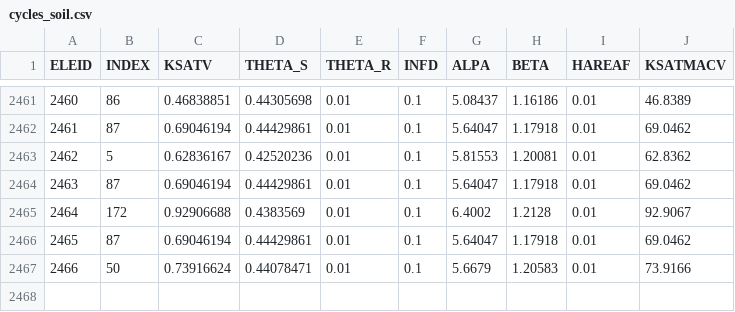
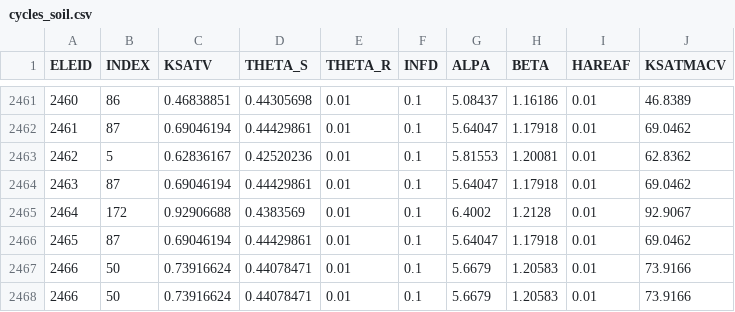
Before and after one commit to mintproject/MINT-Transformation, a CSV file: examples/pihm2cycles/resources/cycles_soil.csv, drawn as a sheet; only a part is shown, gaps mark what is left out.

Commit message:
working on pihm2netcdf

```diff
--- a/examples/pihm2cycles/resources/cycles_soil.csv
+++ b/examples/pihm2cycles/resources/cycles_soil.csv
@@ -2467 +2467,2 @@ ELEID,INDEX,KSATV,THETA_S,THETA_R,INFD,ALPA,BETA,HAREAF,KSATMACV
 2466,50,0.73916624,0.44078471,0.01,0.1,5.6679,1.20583,0.01,73.9166
+2466,50,0.73916624,0.44078471,0.01,0.1,5.6679,1.20583,0.01,73.9166
```
Also changed, not shown: 13 other files.
